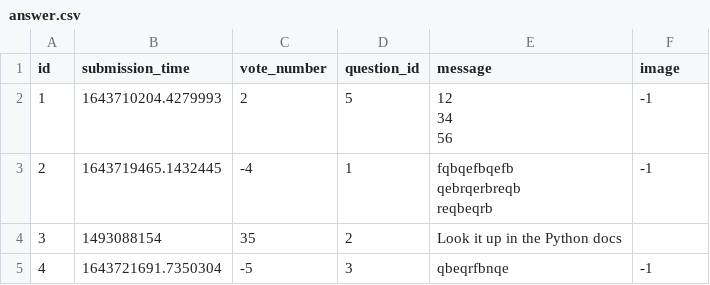
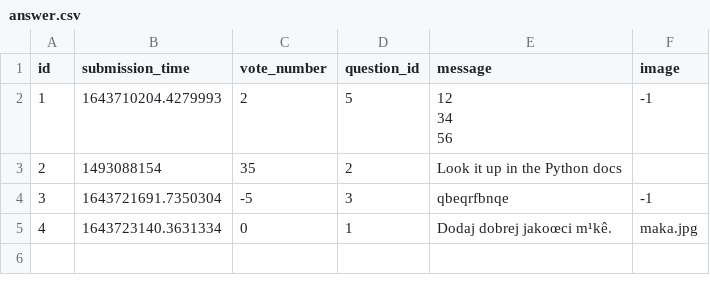
Before and after one commit to JohnnieSurdi/ASKMate, a CSV file: sample_data/answer.csv, drawn as a sheet; removed rows and columns are numbered as before the commit, all else as after; ↵ is a line break in a cell; the diff names each change by its address in the sheet, - before the commit and + after, or states it on an @@ line.

Commit message:
images working

```diff
--- a/sample_data/answer.csv
+++ b/sample_data/answer.csv
-row 3: 2 | 1643719465.1432445 | -4 | 1 | fqbqefbqefb ↵ qebrqerbreqb ↵ reqbeqrb | -1
-A3 (id): 3
+A3 (id): 2
-A4 (id): 4
+A4 (id): 3
+row 5: 4 | 1643723140.3631334 | 0 | 1 | Dodaj dobrej jakoœci m¹kê. | maka.jpg
```
Also changed, not shown: 4 other files.
